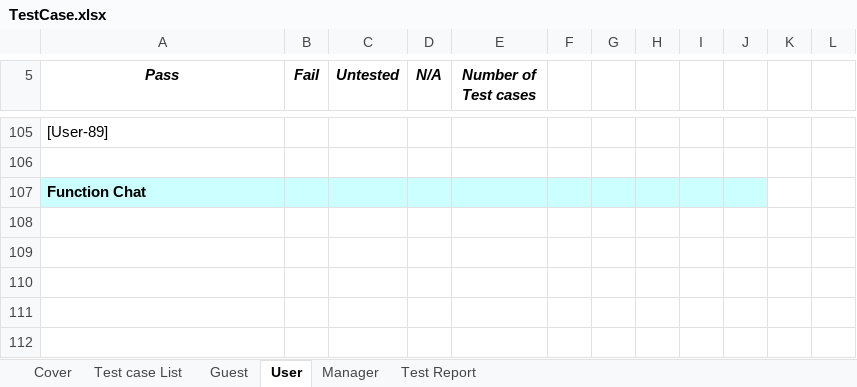
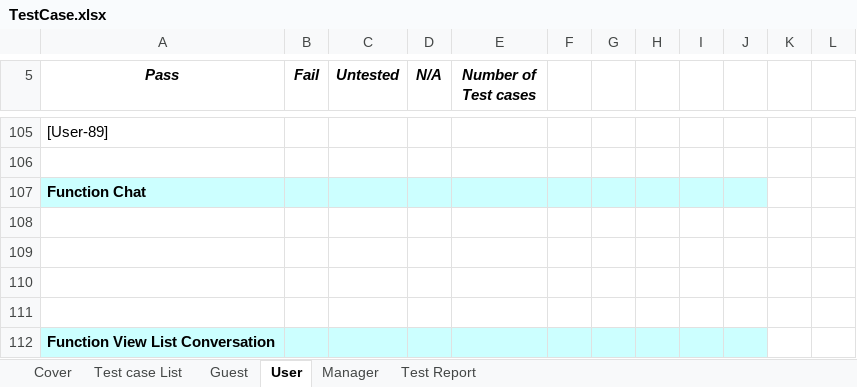
Before and after one commit to TrellixVulnTeam/Capstone_LMAN, an Excel workbook: 1. Document/6. Test/TestCase.xlsx, sheet User, drawn as a sheet; only a part is shown, gaps mark what is left out; values as stored, in another font and other column widths than the file's, no borders; charts and pictures not drawn; the diff covers the shown part only; the diff names each change by its address in the sheet, - before the commit and + after, or states it on an @@ line.

Commit message:
VienMV - Update tescase 1330 160421

```diff
--- a/1. Document/6. Test/TestCase.xlsx (sheet User)
+++ b/1. Document/6. Test/TestCase.xlsx (sheet User)
+row 108: (empty)
+row 109: (empty)
+row 110: (empty)
+row 111: (empty)
+row 112: Function View List Conversation
```
Also changed, not shown: 47 added rows and 2 edited cells elsewhere in this sheet, sheet Test Report.
